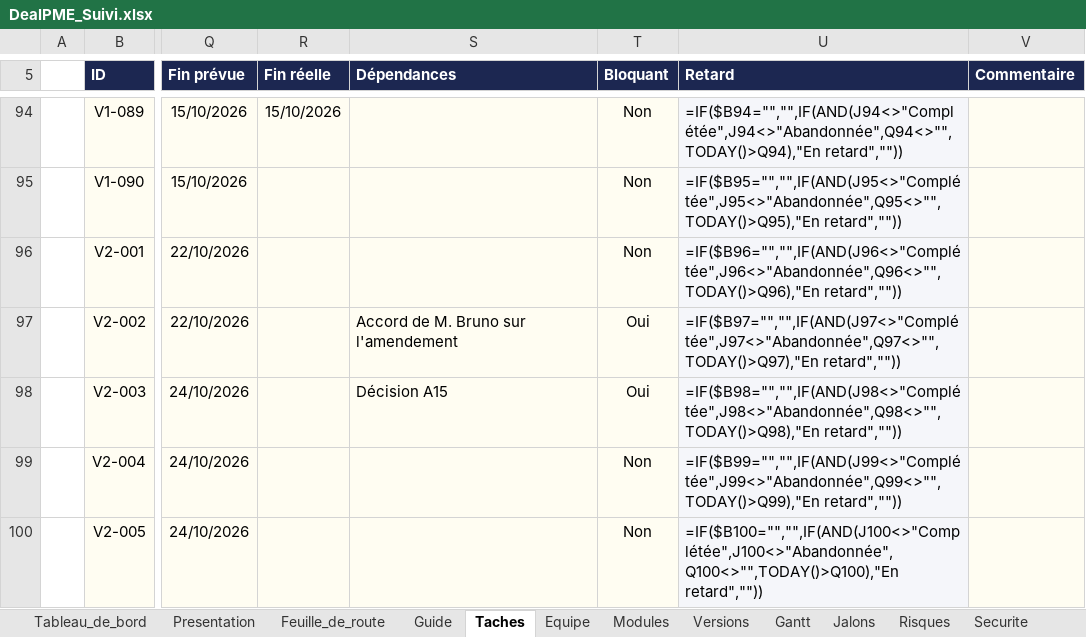
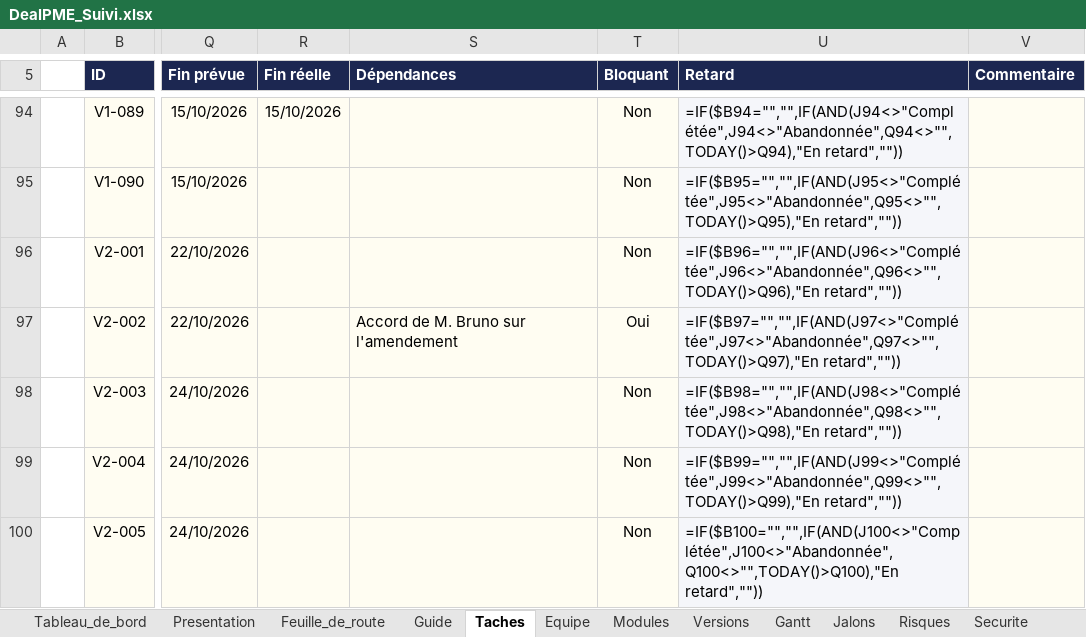
Before and after one commit to fless-lab/dealpme, an Excel workbook: DealPME_Suivi.xlsx, sheet Taches, drawn as a sheet; only a part is shown, gaps mark what is left out; values as stored, in another font and other column widths than the file's, no borders; formulas without a stored value are shown as written; conditional formats not drawn; the diff names each change by its address in the sheet, - before the commit and + after, or states it on an @@ line.

```diff
--- a/DealPME_Suivi.xlsx (sheet Taches)
+++ b/DealPME_Suivi.xlsx (sheet Taches)
-S98 (Dépendances): Décision A15
+S98 (Dépendances): (empty)
-T98 (Bloquant): Oui
+T98 (Bloquant): Non
```
Also changed, not shown: sheet Decisions, 5 other files.
